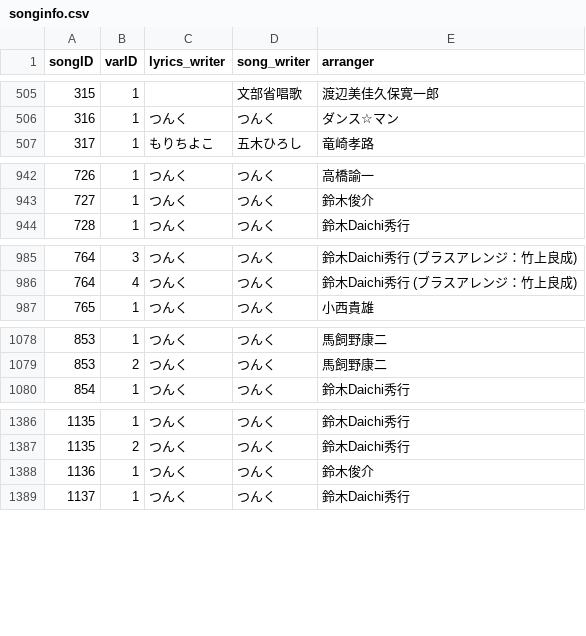
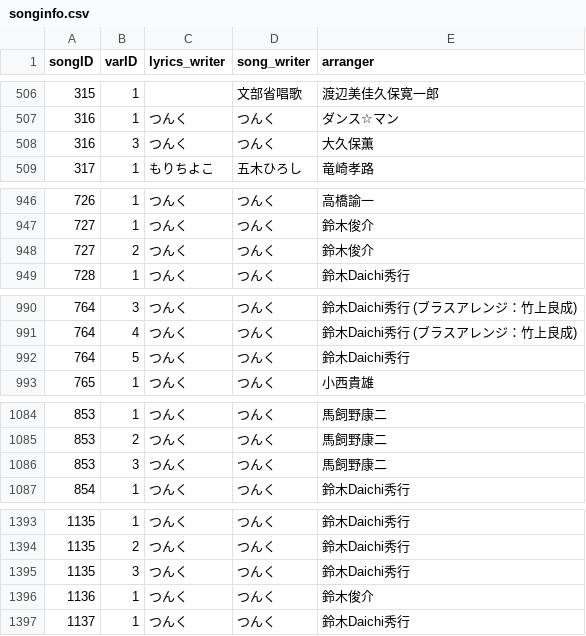
Before and after one commit to tallestorange/new_sort, a CSV file: src/HP_EXTERNAL_DB/songinfo.csv, drawn as a sheet; only a part is shown, gaps mark what is left out; the diff covers the shown part only.

```diff
--- a/src/HP_EXTERNAL_DB/songinfo.csv
+++ b/src/HP_EXTERNAL_DB/songinfo.csv
@@ -506,2 +507,3 @@ songID,varID,lyrics_writer,song_writer,arranger
 316,1,つんく,つんく,ダンス☆マン
+316,3,つんく,つんく,大久保薫
 317,1,もりちよこ,五木ひろし,竜崎孝路
@@ -943,2 +947,3 @@ songID,varID,lyrics_writer,song_writer,arranger
 727,1,つんく,つんく,鈴木俊介
+727,2,つんく,つんく,鈴木俊介
 728,1,つんく,つんく,鈴木Daichi秀行
@@ -986,2 +991,3 @@ songID,varID,lyrics_writer,song_writer,arranger
 764,4,つんく,つんく,鈴木Daichi秀行 (ブラスアレンジ：竹上良成)
+764,5,つんく,つんく,鈴木Daichi秀行
 765,1,つんく,つんく,小西貴雄
@@ -1079,2 +1085,3 @@ songID,varID,lyrics_writer,song_writer,arranger
 853,2,つんく,つんく,馬飼野康二
+853,3,つんく,つんく,馬飼野康二
 854,1,つんく,つんく,鈴木Daichi秀行
@@ -1387,2 +1394,3 @@ songID,varID,lyrics_writer,song_writer,arranger
 1135,2,つんく,つんく,鈴木Daichi秀行
+1135,3,つんく,つんく,鈴木Daichi秀行
 1136,1,つんく,つんく,鈴木俊介
```
Also changed, not shown: 19 added rows and 1 edited cell elsewhere in this file, src/HP_EXTERNAL_DB/songinfo_raw.csv.
